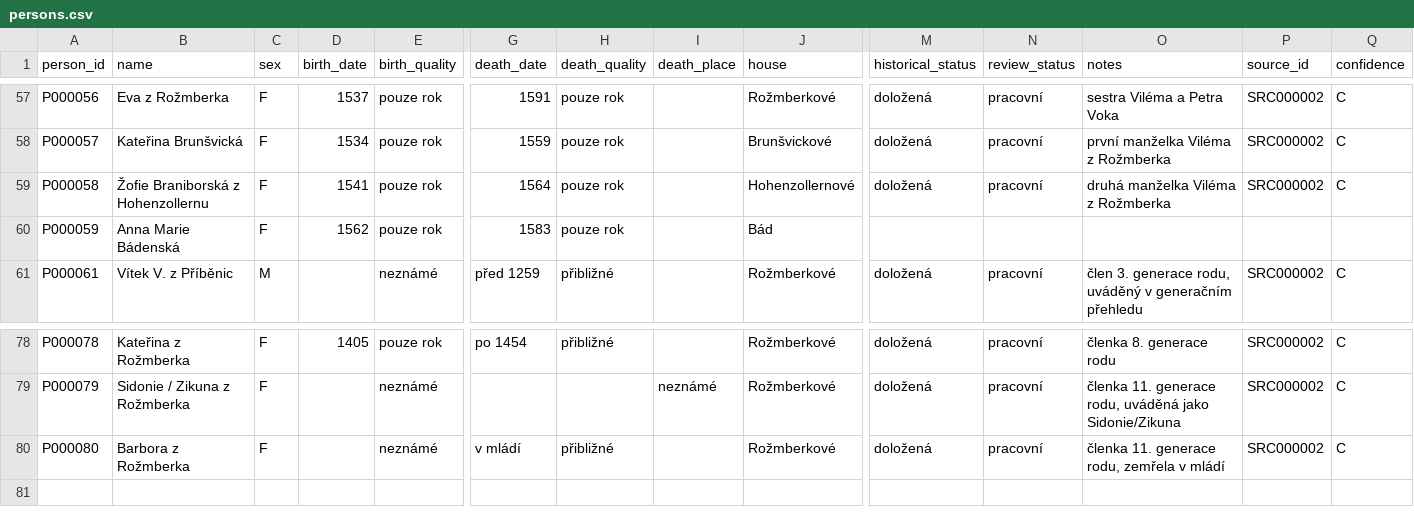
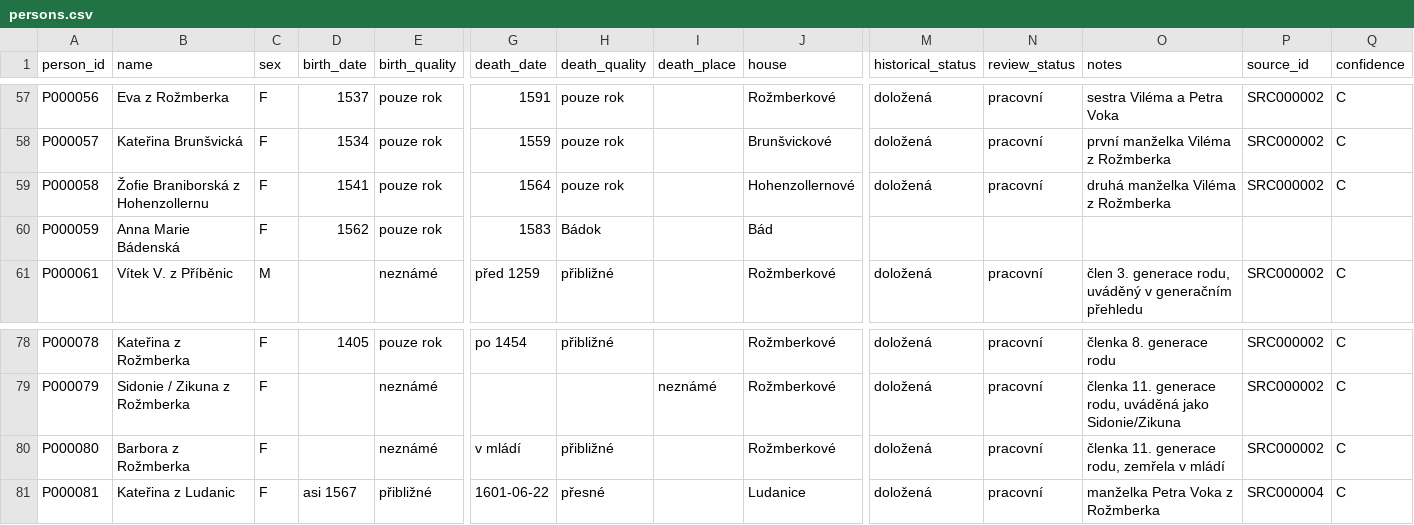
Before and after one commit to peterpistulka/Rozmberkove-, a CSV file: data/persons.csv, drawn as a sheet; only a part is shown, gaps mark what is left out; rows hold the shown columns only; the diff names each change by its address in the sheet, - before the commit and + after, or states it on an @@ line.

Commit message:
Update persons.csv

```diff
--- a/data/persons.csv
+++ b/data/persons.csv
-H60 (death_quality): pouze rok
+H60 (death_quality): Bádok
+row 81: P000081 | Kateřina z Ludanic | F | asi 1567 | přibližné | 1601-06-22 | přesné |  | Ludanice | doložená | pracovní | manželka Petra Voka z Rožmberka | SRC000004 | C
```
